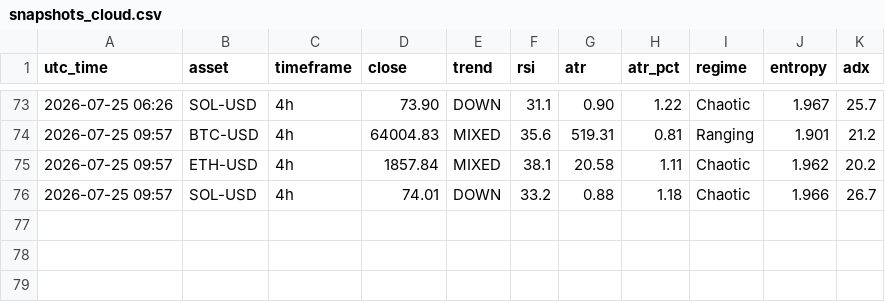
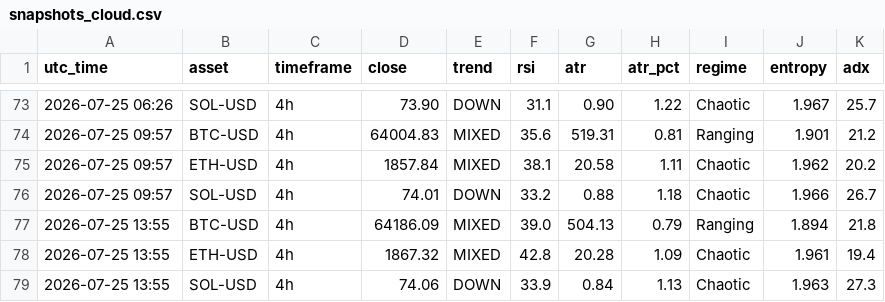
Before and after one commit to zargul123/zar-x, a CSV file: journal/snapshots_cloud.csv, drawn as a sheet; only a part is shown, gaps mark what is left out.

```diff
--- a/journal/snapshots_cloud.csv
+++ b/journal/snapshots_cloud.csv
@@ -76 +76,4 @@ utc_time,asset,timeframe,close,trend,rsi,atr,atr_pct,regime,entropy,adx
 2026-07-25 09:57,SOL-USD,4h,74.01,DOWN,33.2,0.88,1.18,Chaotic,1.966,26.7
+2026-07-25 13:55,BTC-USD,4h,64186.09,MIXED,39.0,504.13,0.79,Ranging,1.894,21.8
+2026-07-25 13:55,ETH-USD,4h,1867.32,MIXED,42.8,20.28,1.09,Chaotic,1.961,19.4
+2026-07-25 13:55,SOL-USD,4h,74.06,DOWN,33.9,0.84,1.13,Chaotic,1.963,27.3
```
Also changed, not shown: 1 other file.
